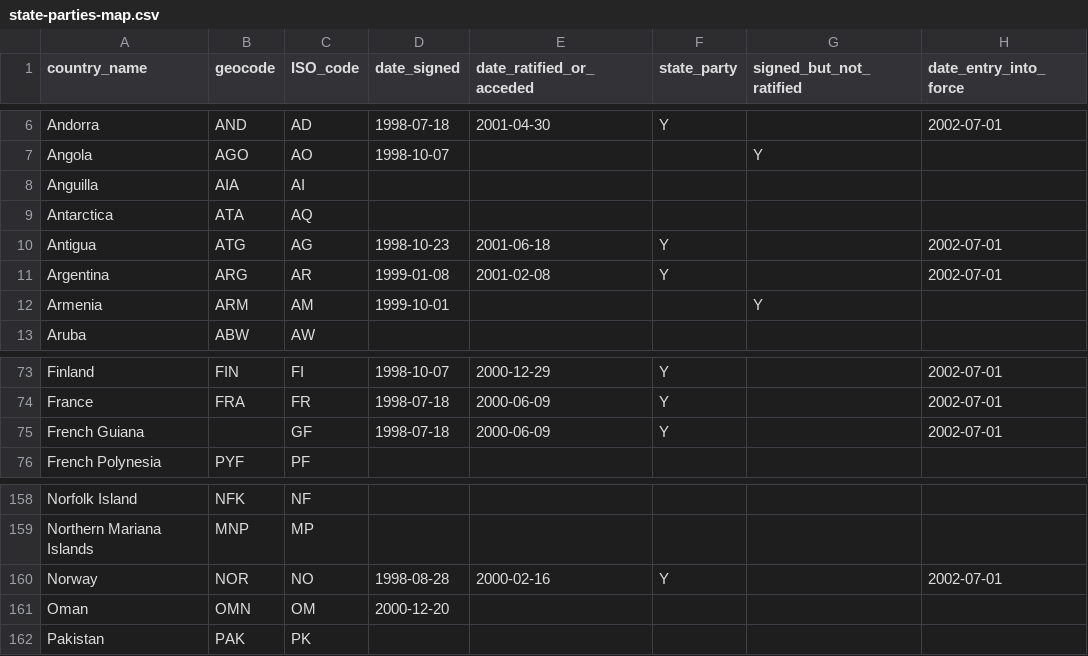
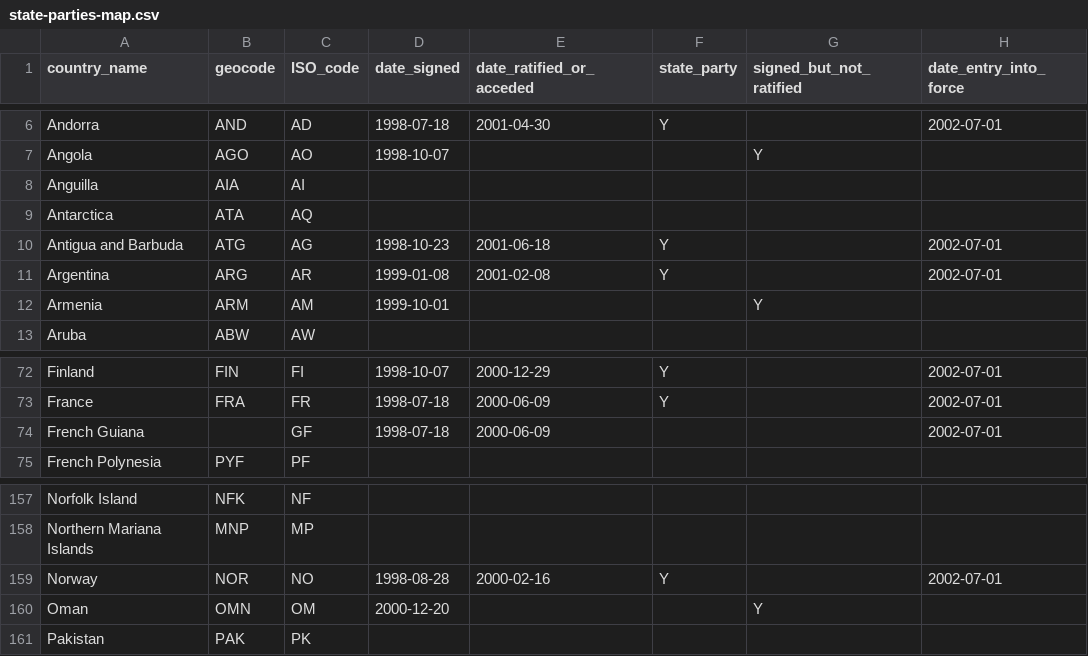
Before and after one commit to theNewDynamic/aba-icc, a CSV file: _data/state-parties-map.csv, drawn as a sheet; only a part is shown, gaps mark what is left out; addresses are those after the commit; the diff covers the shown part only; the diff names each change by its address in the sheet, - before the commit and + after, or states it on an @@ line.

Commit message:
update map data + remove LI from count
Signed-off-by: budparr <budparr@sonnetmedia.net>

```diff
--- a/_data/state-parties-map.csv
+++ b/_data/state-parties-map.csv
-A10 (country_name): Antigua
+A10 (country_name): Antigua and Barbuda
-F74 (state_party): Y
+F74 (state_party): (empty)
-G160 (signed_but_not_ratified): (empty)
+G160 (signed_but_not_ratified): Y
```
Also changed, not shown: 2 added rows, 1 removed row and 7 edited cells elsewhere in this file, 1 other file.
